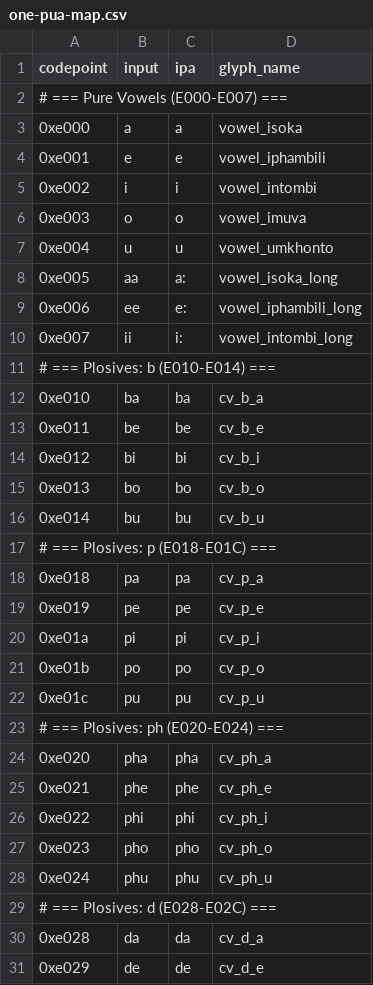
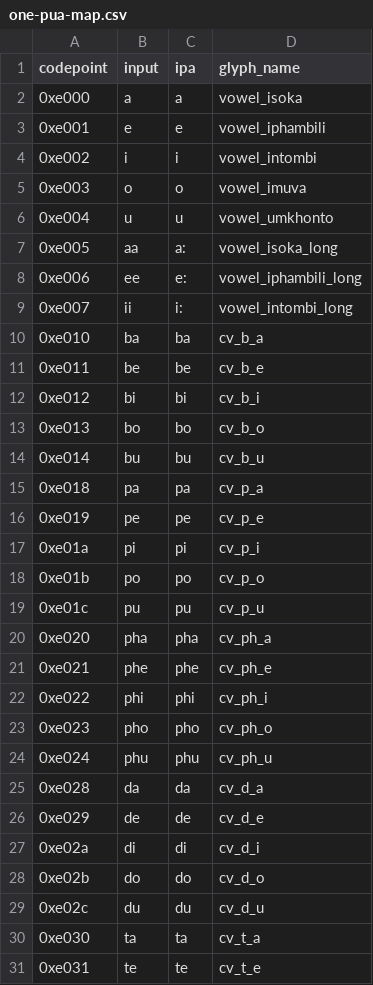
Before and after one commit to bhengubv/circleone, a CSV file: font/one-pua-map.csv, drawn as a sheet; only a part is shown; the shorter side is filled out with more unchanged rows; the diff covers the shown part only.

Commit message:
Add generated one.ttf font — 241 isiBheqe PUA glyphs
Generated via fontforge -script generate_glyphs.py. Codepoint range
U+E000–U+E1B2 covering 8 pure vowels, 225 CV syllables, 5 long vowels,
and 3 syllabic nasals. CSV regenerated (comment lines removed, data unchanged).

```diff
--- a/font/one-pua-map.csv
+++ b/font/one-pua-map.csv
@@ -1,3 +1,2 @@
 codepoint,input,ipa,glyph_name
-# === Pure Vowels (E000-E007) ===
 0xe000,a,a,vowel_isoka
@@ -10,3 +9,2 @@ codepoint,input,ipa,glyph_name
 0xe007,ii,i:,vowel_intombi_long
-# === Plosives: b (E010-E014) ===
 0xe010,ba,ba,cv_b_a
@@ -16,3 +14,2 @@ codepoint,input,ipa,glyph_name
 0xe014,bu,bu,cv_b_u
-# === Plosives: p (E018-E01C) ===
 0xe018,pa,pa,cv_p_a
@@ -22,3 +19,2 @@ codepoint,input,ipa,glyph_name
 0xe01c,pu,pu,cv_p_u
-# === Plosives: ph (E020-E024) ===
 0xe020,pha,pha,cv_ph_a
@@ -28,3 +24,2 @@ codepoint,input,ipa,glyph_name
 0xe024,phu,phu,cv_ph_u
-# === Plosives: d (E028-E02C) ===
 0xe028,da,da,cv_d_a
```
Also changed, not shown: 43 removed rows elsewhere in this file, 1 other file.
